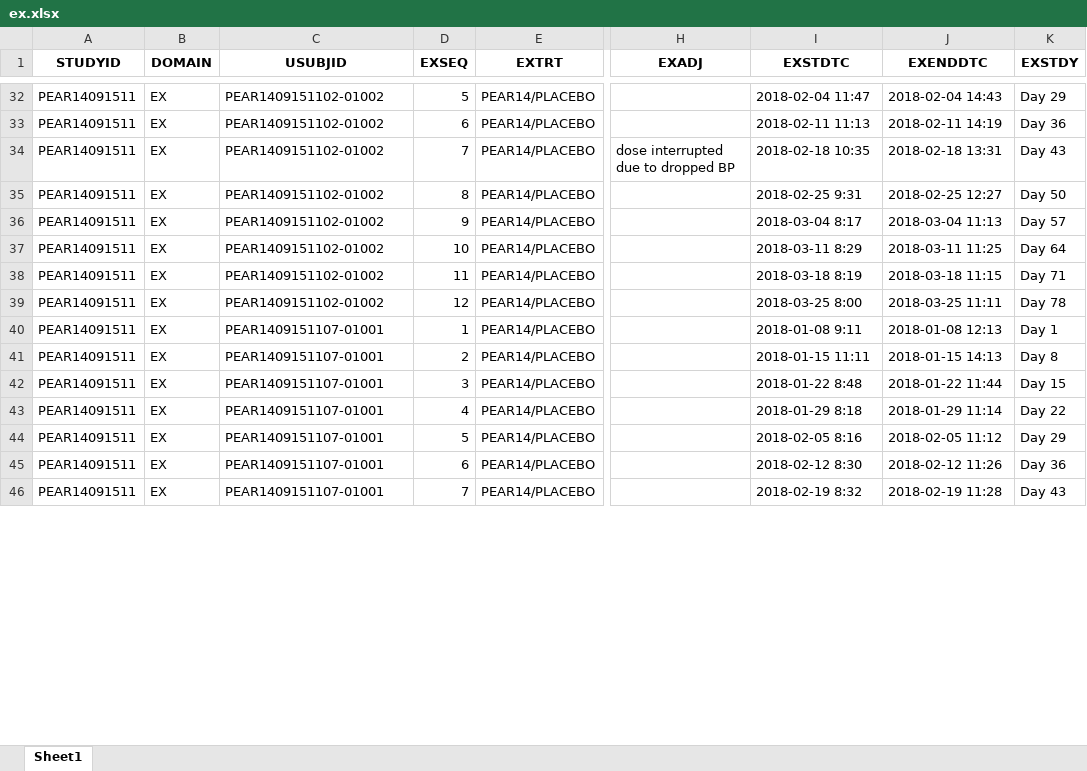
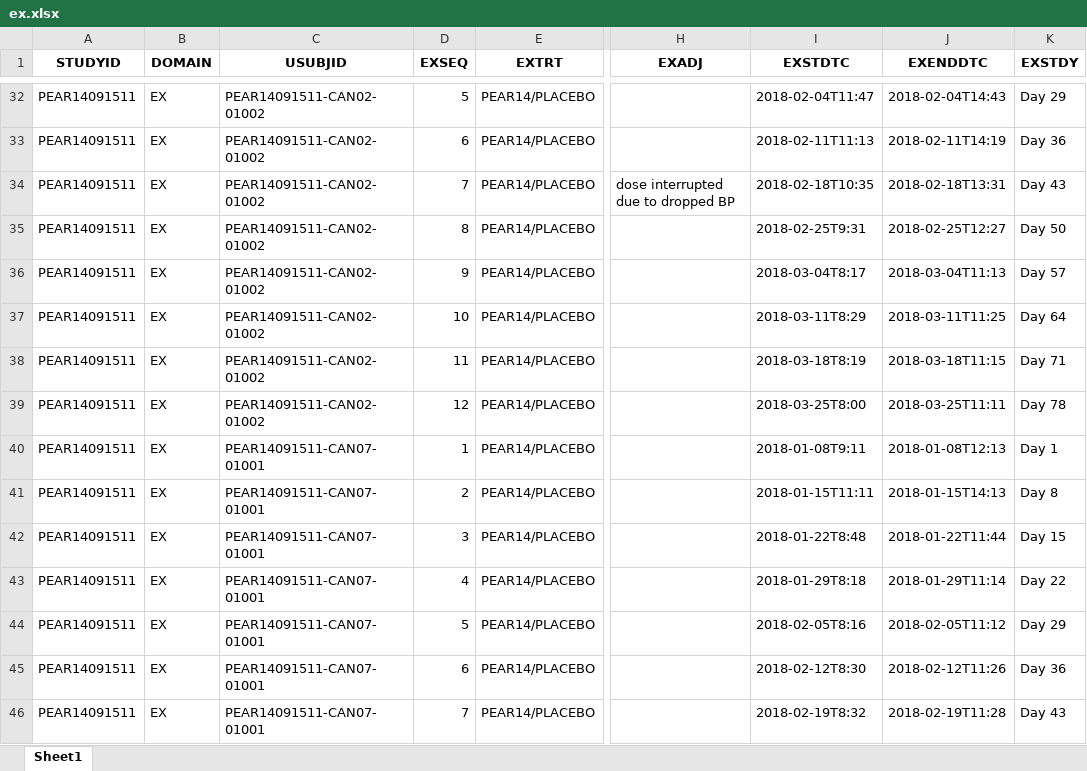
Before and after one commit to manek245/sdtm-data-project, an Excel workbook: ex.xlsx, sheet Sheet1, drawn as a sheet; only a part is shown, gaps mark what is left out; values as stored, in another font and other column widths than the file's, no borders; the diff covers the shown part only; the diff names each change by its address in the sheet, - before the commit and + after, or states it on an @@ line.

```diff
--- a/ex.xlsx (sheet Sheet1)
+++ b/ex.xlsx (sheet Sheet1)
-C32:C39 (USUBJID): PEAR1409151102-01002
+C32:C39 (USUBJID): PEAR14091511-CAN02-01002
-I32 (EXSTDTC): 2018-02-04 11:47
+I32 (EXSTDTC): 2018-02-04T11:47
-J32 (EXENDDTC): 2018-02-04 14:43
+J32 (EXENDDTC): 2018-02-04T14:43
-I33 (EXSTDTC): 2018-02-11 11:13
+I33 (EXSTDTC): 2018-02-11T11:13
-J33 (EXENDDTC): 2018-02-11 14:19
+J33 (EXENDDTC): 2018-02-11T14:19
-I34 (EXSTDTC): 2018-02-18 10:35
+I34 (EXSTDTC): 2018-02-18T10:35
-J34 (EXENDDTC): 2018-02-18 13:31
+J34 (EXENDDTC): 2018-02-18T13:31
-I35 (EXSTDTC): 2018-02-25 9:31
+I35 (EXSTDTC): 2018-02-25T9:31
-J35 (EXENDDTC): 2018-02-25 12:27
+J35 (EXENDDTC): 2018-02-25T12:27
-I36 (EXSTDTC): 2018-03-04 8:17
+I36 (EXSTDTC): 2018-03-04T8:17
-J36 (EXENDDTC): 2018-03-04 11:13
+J36 (EXENDDTC): 2018-03-04T11:13
-I37 (EXSTDTC): 2018-03-11 8:29
+I37 (EXSTDTC): 2018-03-11T8:29
-J37 (EXENDDTC): 2018-03-11 11:25
+J37 (EXENDDTC): 2018-03-11T11:25
-I38 (EXSTDTC): 2018-03-18 8:19
+I38 (EXSTDTC): 2018-03-18T8:19
-J38 (EXENDDTC): 2018-03-18 11:15
+J38 (EXENDDTC): 2018-03-18T11:15
-I39 (EXSTDTC): 2018-03-25 8:00
+I39 (EXSTDTC): 2018-03-25T8:00
-J39 (EXENDDTC): 2018-03-25 11:11
+J39 (EXENDDTC): 2018-03-25T11:11
-C40:C46 (USUBJID): PEAR1409151107-01001
+C40:C46 (USUBJID): PEAR14091511-CAN07-01001
-I40 (EXSTDTC): 2018-01-08 9:11
+I40 (EXSTDTC): 2018-01-08T9:11
-J40 (EXENDDTC): 2018-01-08 12:13
+J40 (EXENDDTC): 2018-01-08T12:13
-I41 (EXSTDTC): 2018-01-15 11:11
+I41 (EXSTDTC): 2018-01-15T11:11
-J41 (EXENDDTC): 2018-01-15 14:13
+J41 (EXENDDTC): 2018-01-15T14:13
-I42 (EXSTDTC): 2018-01-22 8:48
+I42 (EXSTDTC): 2018-01-22T8:48
-J42 (EXENDDTC): 2018-01-22 11:44
+J42 (EXENDDTC): 2018-01-22T11:44
-I43 (EXSTDTC): 2018-01-29 8:18
+I43 (EXSTDTC): 2018-01-29T8:18
-J43 (EXENDDTC): 2018-01-29 11:14
+J43 (EXENDDTC): 2018-01-29T11:14
-I44 (EXSTDTC): 2018-02-05 8:16
+I44 (EXSTDTC): 2018-02-05T8:16
-J44 (EXENDDTC): 2018-02-05 11:12
+J44 (EXENDDTC): 2018-02-05T11:12
-I45 (EXSTDTC): 2018-02-12 8:30
+I45 (EXSTDTC): 2018-02-12T8:30
-J45 (EXENDDTC): 2018-02-12 11:26
+J45 (EXENDDTC): 2018-02-12T11:26
-I46 (EXSTDTC): 2018-02-19 8:32
+I46 (EXSTDTC): 2018-02-19T8:32
-J46 (EXENDDTC): 2018-02-19 11:28
+J46 (EXENDDTC): 2018-02-19T11:28
```
Also changed, not shown: 381 edited cells elsewhere in this sheet, dm.xlsx, 2 other files.
